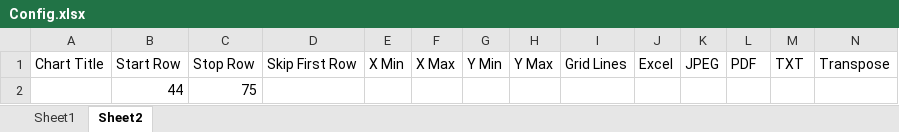
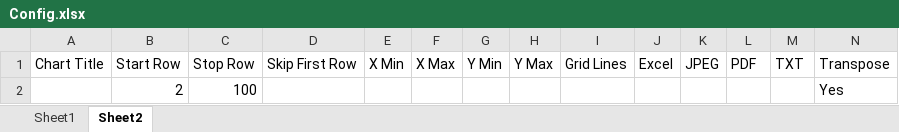
Before and after one commit to light-and-motion/data_processing, an Excel workbook: Config.xlsx, sheet Sheet2, drawn as a sheet; values as stored, in another font and other column widths than the file's, no borders; removed rows and columns are numbered as before the commit, all else as after; the diff names each change by its address in the sheet, - before the commit and + after, or states it on an @@ line.

```diff
--- a/Config.xlsx (sheet Sheet2)
+++ b/Config.xlsx (sheet Sheet2)
-row 2:  | 44 | 75
+row 2:  | 2 | 100 |  |  |  |  |  |  |  |  |  |  | Yes
```
Also changed, not shown: sheet Sheet1, 2 other files.
